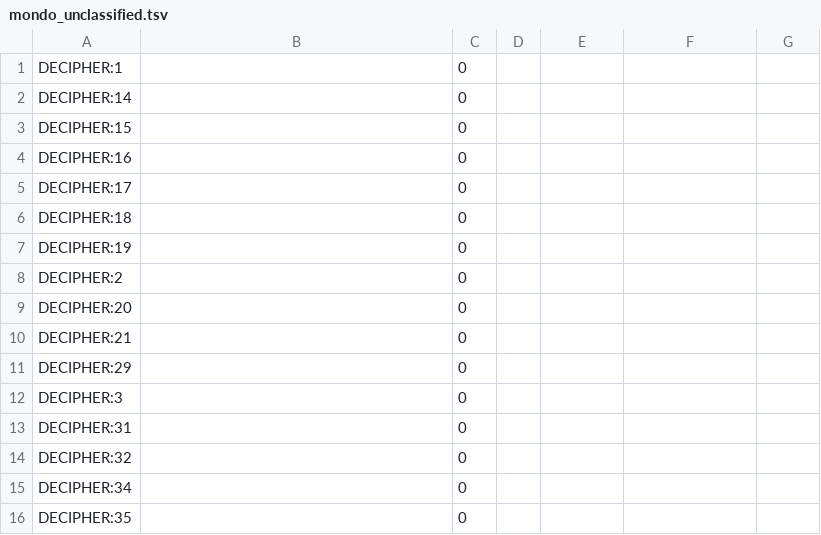
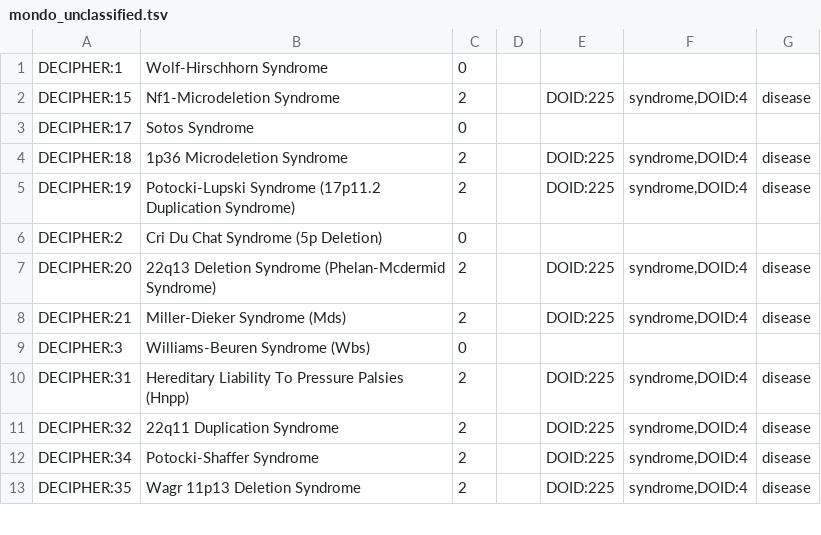
Before and after one commit to obophenotype/obsolete-hdo, a TSV file: src/experimental/mondo_unclassified.tsv, drawn as a sheet; only a part is shown; the diff covers the shown part only.

```diff
--- a/src/experimental/mondo_unclassified.tsv
+++ b/src/experimental/mondo_unclassified.tsv
@@ -1,16 +1,13 @@
-DECIPHER:1		0		
-DECIPHER:14		0		
-DECIPHER:15		0		
-DECIPHER:16		0		
-DECIPHER:17		0		
-DECIPHER:18		0		
-DECIPHER:19		0		
-DECIPHER:2		0		
-DECIPHER:20		0		
-DECIPHER:21		0		
-DECIPHER:29		0		
-DECIPHER:3		0		
-DECIPHER:31		0		
-DECIPHER:32		0		
-DECIPHER:34		0		
-DECIPHER:35		0		
+DECIPHER:1	Wolf-Hirschhorn Syndrome	0		
+DECIPHER:15	Nf1-Microdeletion Syndrome	2		DOID:225	syndrome,DOID:4	disease
+DECIPHER:17	Sotos Syndrome	0		
+DECIPHER:18	1p36 Microdeletion Syndrome	2		DOID:225	syndrome,DOID:4	disease
+DECIPHER:19	Potocki-Lupski Syndrome (17p11.2 Duplication Syndrome)	2		DOID:225	syndrome,DOID:4	disease
+DECIPHER:2	Cri Du Chat Syndrome (5p Deletion)	0		
+DECIPHER:20	22q13 Deletion Syndrome (Phelan-Mcdermid Syndrome)	2		DOID:225	syndrome,DOID:4	disease
+DECIPHER:21	Miller-Dieker Syndrome (Mds)	2		DOID:225	syndrome,DOID:4	disease
+DECIPHER:3	Williams-Beuren Syndrome (Wbs)	0		
+DECIPHER:31	Hereditary Liability To Pressure Palsies (Hnpp)	2		DOID:225	syndrome,DOID:4	disease
+DECIPHER:32	22q11 Duplication Syndrome	2		DOID:225	syndrome,DOID:4	disease
+DECIPHER:34	Potocki-Shaffer Syndrome	2		DOID:225	syndrome,DOID:4	disease
+DECIPHER:35	Wagr 11p13 Deletion Syndrome	2		DOID:225	syndrome,DOID:4	disease
```
Also changed, not shown: 2 added rows, 15 removed rows and 76 edited cells elsewhere in this file, 7 other files.
